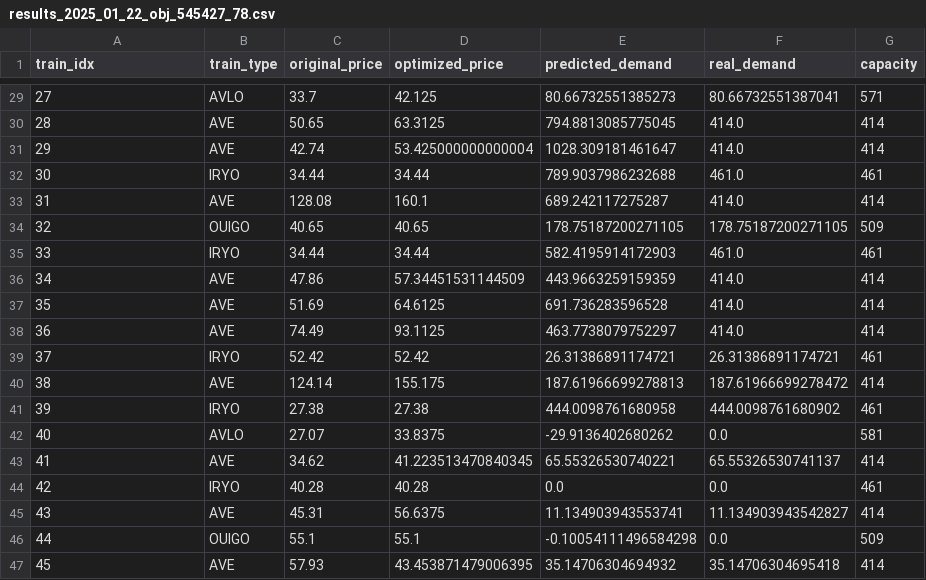
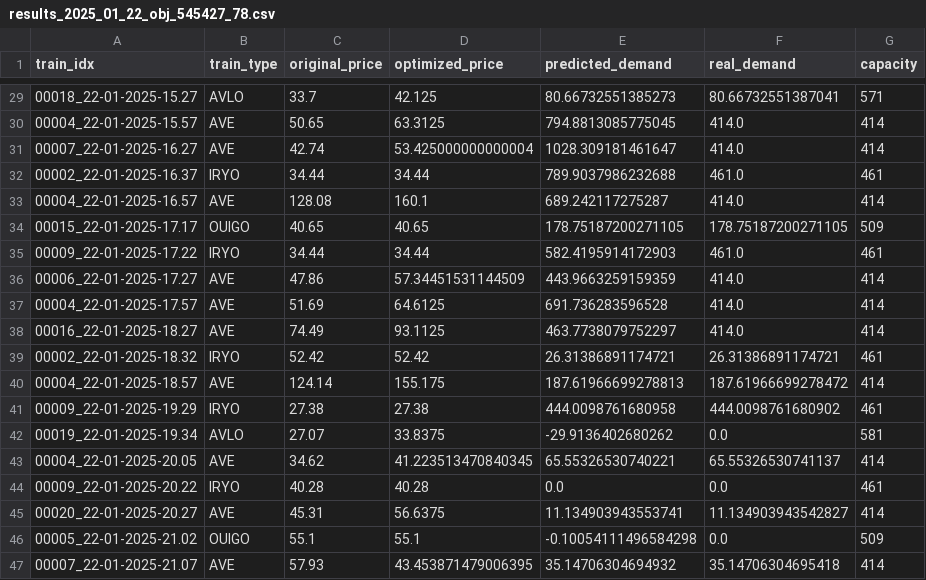
Before and after one commit to JoseAngelMartinB/DCL-train-market, a CSV file: ConstraintLearning/Model_1/results_2025_01_22_obj_545427_78.csv, drawn as a sheet; only a part is shown, gaps mark what is left out; the diff covers the shown part only.

```diff
--- a/ConstraintLearning/Model_1/results_2025_01_22_obj_545427_78.csv
+++ b/ConstraintLearning/Model_1/results_2025_01_22_obj_545427_78.csv
@@ -29,19 +29,19 @@ train_idx,train_type,original_price,optimized_price,predicted_demand,real_demand
-27,AVLO,33.7,42.125,80.66732551385273,80.66732551387041,571
-28,AVE,50.65,63.3125,794.8813085775045,414.0,414
-29,AVE,42.74,53.425000000000004,1028.309181461647,414.0,414
-30,IRYO,34.44,34.44,789.9037986232688,461.0,461
-31,AVE,128.08,160.1,689.242117275287,414.0,414
-32,OUIGO,40.65,40.65,178.75187200271105,178.75187200271105,509
-33,IRYO,34.44,34.44,582.4195914172903,461.0,461
-34,AVE,47.86,57.34451531144509,443.9663259159359,414.0,414
-35,AVE,51.69,64.6125,691.736283596528,414.0,414
-36,AVE,74.49,93.1125,463.7738079752297,414.0,414
-37,IRYO,52.42,52.42,26.31386891174721,26.31386891174721,461
-38,AVE,124.14,155.175,187.61966699278813,187.61966699278472,414
-39,IRYO,27.38,27.38,444.0098761680958,444.0098761680902,461
-40,AVLO,27.07,33.8375,-29.9136402680262,0.0,581
-41,AVE,34.62,41.223513470840345,65.55326530740221,65.55326530741137,414
-42,IRYO,40.28,40.28,0.0,0.0,461
-43,AVE,45.31,56.6375,11.134903943553741,11.134903943542827,414
-44,OUIGO,55.1,55.1,-0.10054111496584298,0.0,509
-45,AVE,57.93,43.453871479006395,35.14706304694932,35.14706304695418,414
+00018_22-01-2025-15.27,AVLO,33.7,42.125,80.66732551385273,80.66732551387041,571
+00004_22-01-2025-15.57,AVE,50.65,63.3125,794.8813085775045,414.0,414
+00007_22-01-2025-16.27,AVE,42.74,53.425000000000004,1028.309181461647,414.0,414
+00002_22-01-2025-16.37,IRYO,34.44,34.44,789.9037986232688,461.0,461
+00004_22-01-2025-16.57,AVE,128.08,160.1,689.242117275287,414.0,414
+00015_22-01-2025-17.17,OUIGO,40.65,40.65,178.75187200271105,178.75187200271105,509
+00009_22-01-2025-17.22,IRYO,34.44,34.44,582.4195914172903,461.0,461
+00006_22-01-2025-17.27,AVE,47.86,57.34451531144509,443.9663259159359,414.0,414
+00004_22-01-2025-17.57,AVE,51.69,64.6125,691.736283596528,414.0,414
+00016_22-01-2025-18.27,AVE,74.49,93.1125,463.7738079752297,414.0,414
+00002_22-01-2025-18.32,IRYO,52.42,52.42,26.31386891174721,26.31386891174721,461
+00004_22-01-2025-18.57,AVE,124.14,155.175,187.61966699278813,187.61966699278472,414
+00009_22-01-2025-19.29,IRYO,27.38,27.38,444.0098761680958,444.0098761680902,461
+00019_22-01-2025-19.34,AVLO,27.07,33.8375,-29.9136402680262,0.0,581
+00004_22-01-2025-20.05,AVE,34.62,41.223513470840345,65.55326530740221,65.55326530741137,414
+00009_22-01-2025-20.22,IRYO,40.28,40.28,0.0,0.0,461
+00020_22-01-2025-20.27,AVE,45.31,56.6375,11.134903943553741,11.134903943542827,414
+00005_22-01-2025-21.02,OUIGO,55.1,55.1,-0.10054111496584298,0.0,509
+00007_22-01-2025-21.07,AVE,57.93,43.453871479006395,35.14706304694932,35.14706304695418,414
```
Also changed, not shown: 27 edited cells elsewhere in this file, 1 other file.
